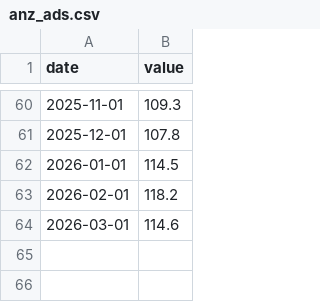
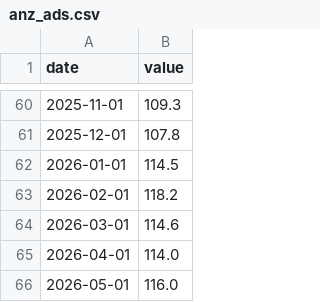
Before and after one commit to adrasyn/nowcasting, a CSV file: nowcasting_v2/data_raw/anz_ads.csv, drawn as a sheet; only a part is shown, gaps mark what is left out.

Commit message:
data: monthly v2 survey refresh (anz_ads, nab_*) 2026-06-11
New rows appended (strictly after existing last dates):

anz_ads:    2026-04-01=114.0, 2026-05-01=116.0
            Source: ANZ-Indeed XLSX (June 2026 release, SA col)
            Cross-check: May +1.77% m/m vs official +1.8% ✓
nab_cu:     2026-05-01=81.9
nab_emp:    2026-05-01=2
nab_forward:2026-05-01=0   (base Apr=-5 confirmed; delta +5 from official NAB release)
nab_profit: 2026-05-01=-1
nab_trade:  2026-05-01=8
            NAB sub-series source: official NAB Monthly Business Survey
            May 2026 media releases (news.nab.com.au / search extracts)

Already current (no change): nab_cond, nab_conf, wmi_sent
BLOCKED: nab_stocks May-26 — no absolute value found in any accessible source
SKIPPED: ABS/RBA fetchers — Rscript not installed, deferred to weekly cron

```diff
--- a/nowcasting_v2/data_raw/anz_ads.csv
+++ b/nowcasting_v2/data_raw/anz_ads.csv
@@ -64 +64,3 @@ date,value
 2026-03-01,114.6
+2026-04-01,114.0
+2026-05-01,116.0
```
Also changed, not shown: nowcasting_v2/data_raw/nab_cu.csv, nowcasting_v2/data_raw/nab_emp.csv, 3 other files.
